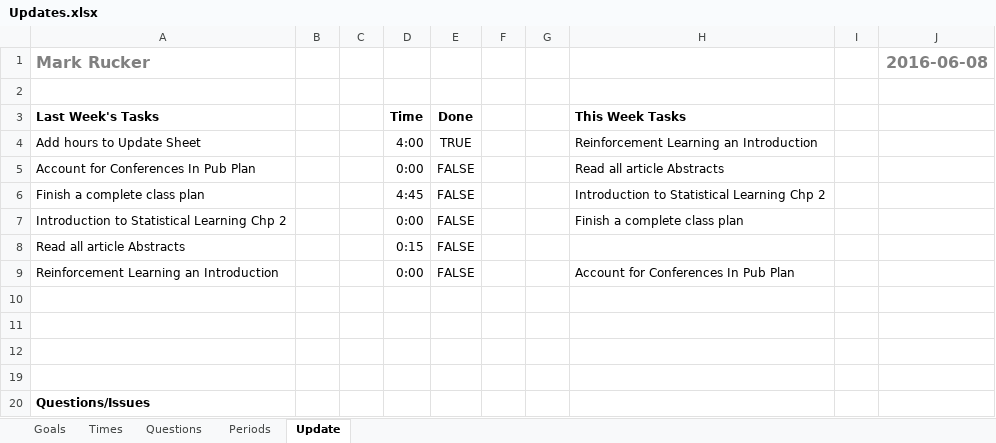
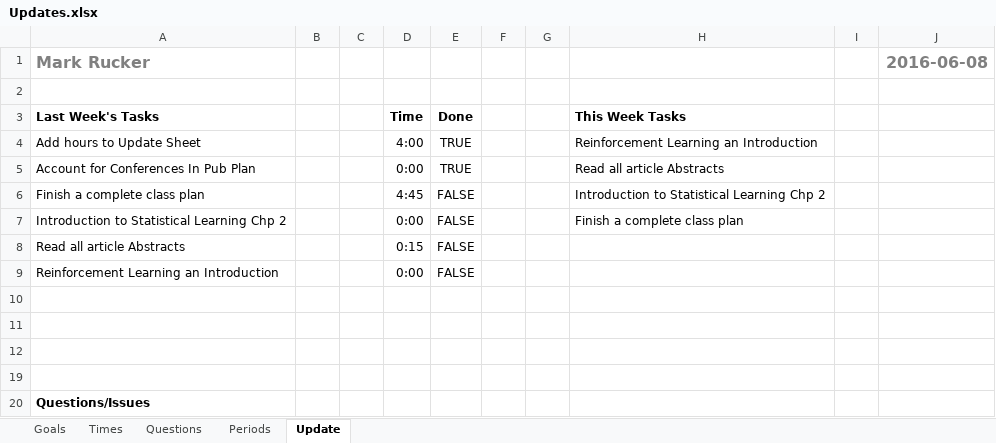
Before and after one commit to mrucker/uva-archive, an Excel workbook: updates/Updates.xlsx, sheet Update, drawn as a sheet; values as stored, in another font and other column widths than the file's, no borders; conditional formats not drawn; the diff names each change by its address in the sheet, - before the commit and + after, or states it on an @@ line.

Commit message:
Revising publication plan for earlier conference submission

```diff
--- a/updates/Updates.xlsx (sheet Update)
+++ b/updates/Updates.xlsx (sheet Update)
-E5 (Done): FALSE
+E5 (Done): TRUE
-H9 (This Week Tasks): Account for Conferences In Pub Plan
+H9 (This Week Tasks): (empty)
```
Also changed, not shown: sheet Periods, sheet Goals, workspace/Plans.xlsx.
